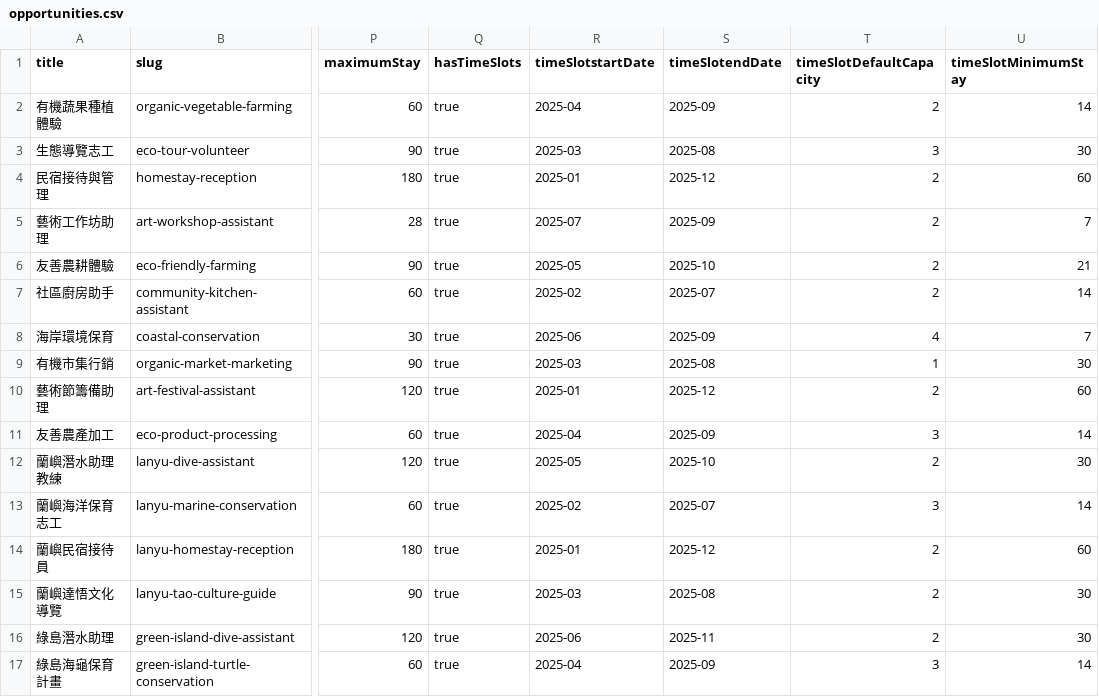
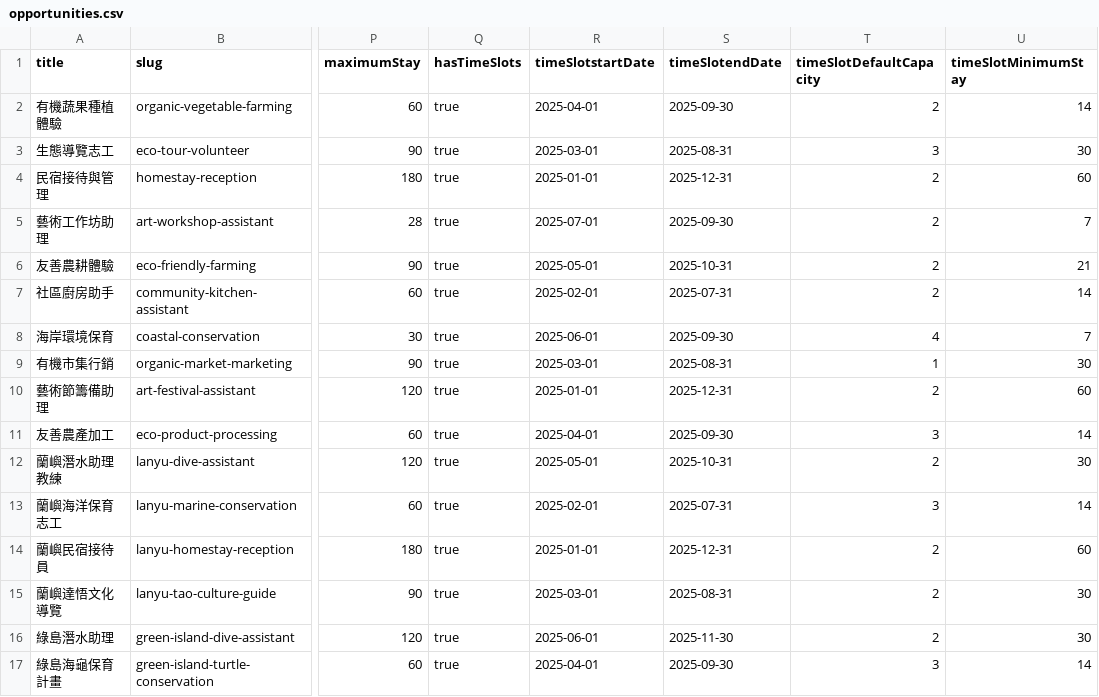
Before and after one commit to WuSKai403/taiwanstay-front, a CSV file: data/seed/opportunities.csv, drawn as a sheet; only a part is shown, gaps mark what is left out; the diff covers the shown part only; the diff names each change by its address in the sheet, - before the commit and + after, or states it on an @@ line.

```diff
--- a/data/seed/opportunities.csv
+++ b/data/seed/opportunities.csv
-R2 (timeSlotstartDate): 2025-04
+R2 (timeSlotstartDate): 2025-04-01
-S2 (timeSlotendDate): 2025-09
+S2 (timeSlotendDate): 2025-09-30
-R3 (timeSlotstartDate): 2025-03
+R3 (timeSlotstartDate): 2025-03-01
-S3 (timeSlotendDate): 2025-08
+S3 (timeSlotendDate): 2025-08-31
-R4 (timeSlotstartDate): 2025-01
+R4 (timeSlotstartDate): 2025-01-01
-S4 (timeSlotendDate): 2025-12
+S4 (timeSlotendDate): 2025-12-31
-R5 (timeSlotstartDate): 2025-07
+R5 (timeSlotstartDate): 2025-07-01
-S5 (timeSlotendDate): 2025-09
+S5 (timeSlotendDate): 2025-09-30
-R6 (timeSlotstartDate): 2025-05
+R6 (timeSlotstartDate): 2025-05-01
-S6 (timeSlotendDate): 2025-10
+S6 (timeSlotendDate): 2025-10-31
-R7 (timeSlotstartDate): 2025-02
+R7 (timeSlotstartDate): 2025-02-01
-S7 (timeSlotendDate): 2025-07
+S7 (timeSlotendDate): 2025-07-31
-R8 (timeSlotstartDate): 2025-06
+R8 (timeSlotstartDate): 2025-06-01
-S8 (timeSlotendDate): 2025-09
+S8 (timeSlotendDate): 2025-09-30
-R9 (timeSlotstartDate): 2025-03
+R9 (timeSlotstartDate): 2025-03-01
-S9 (timeSlotendDate): 2025-08
+S9 (timeSlotendDate): 2025-08-31
-R10 (timeSlotstartDate): 2025-01
+R10 (timeSlotstartDate): 2025-01-01
-S10 (timeSlotendDate): 2025-12
+S10 (timeSlotendDate): 2025-12-31
-R11 (timeSlotstartDate): 2025-04
+R11 (timeSlotstartDate): 2025-04-01
-S11 (timeSlotendDate): 2025-09
+S11 (timeSlotendDate): 2025-09-30
-R12 (timeSlotstartDate): 2025-05
+R12 (timeSlotstartDate): 2025-05-01
-S12 (timeSlotendDate): 2025-10
+S12 (timeSlotendDate): 2025-10-31
-R13 (timeSlotstartDate): 2025-02
+R13 (timeSlotstartDate): 2025-02-01
-S13 (timeSlotendDate): 2025-07
+S13 (timeSlotendDate): 2025-07-31
-R14 (timeSlotstartDate): 2025-01
+R14 (timeSlotstartDate): 2025-01-01
-S14 (timeSlotendDate): 2025-12
+S14 (timeSlotendDate): 2025-12-31
-R15 (timeSlotstartDate): 2025-03
+R15 (timeSlotstartDate): 2025-03-01
-S15 (timeSlotendDate): 2025-08
+S15 (timeSlotendDate): 2025-08-31
-R16 (timeSlotstartDate): 2025-06
+R16 (timeSlotstartDate): 2025-06-01
-S16 (timeSlotendDate): 2025-11
+S16 (timeSlotendDate): 2025-11-30
-R17 (timeSlotstartDate): 2025-04
+R17 (timeSlotstartDate): 2025-04-01
-S17 (timeSlotendDate): 2025-09
+S17 (timeSlotendDate): 2025-09-30
```
Also changed, not shown: 20 edited cells elsewhere in this file, data/seed/applications_new.csv, 33 other files.
